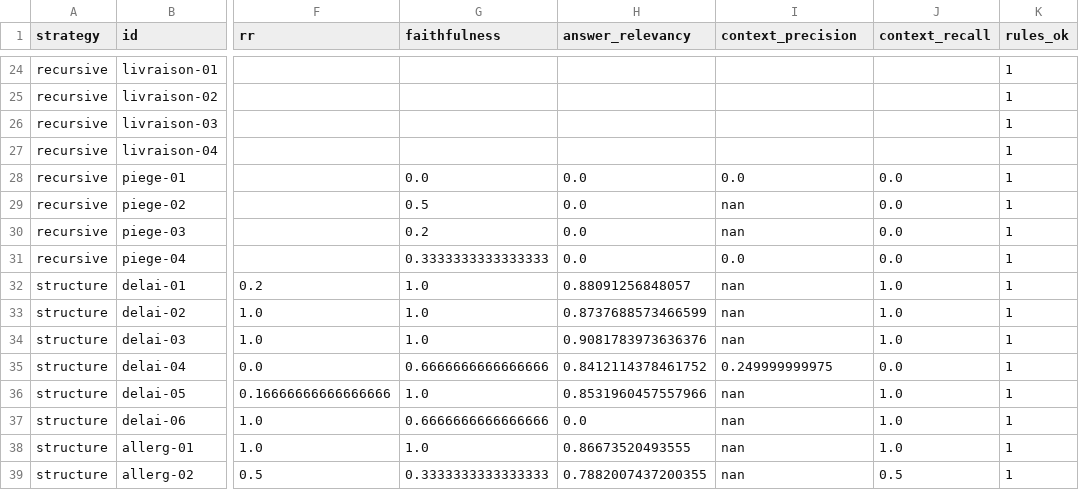
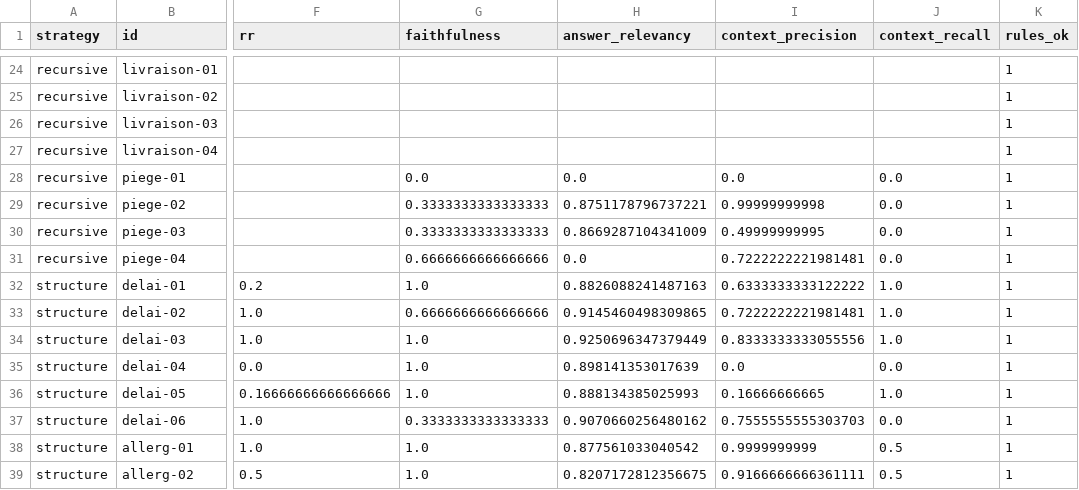
Before and after one commit to Riadh-Ouazib/chatbot-rag-traiteur, a CSV file: eval/results/scores.csv, drawn as a sheet; only a part is shown, gaps mark what is left out; the diff covers the shown part only; the diff names each change by its address in the sheet, - before the commit and + after, or states it on an @@ line.

Commit message:
eval : juge RAGAS Nemotron 120B via NVIDIA NIM (autre famille que le bot)

```diff
--- a/eval/results/scores.csv
+++ b/eval/results/scores.csv
-G29 (faithfulness): 0.5
+G29 (faithfulness): 0.3333333333333333
-H29 (answer_relevancy): 0.0
+H29 (answer_relevancy): 0.8751178796737221
-I29 (context_precision): nan
+I29 (context_precision): 0.99999999998
-G30 (faithfulness): 0.2
+G30 (faithfulness): 0.3333333333333333
-H30 (answer_relevancy): 0.0
+H30 (answer_relevancy): 0.8669287104341009
-I30 (context_precision): nan
+I30 (context_precision): 0.49999999995
-G31 (faithfulness): 0.3333333333333333
+G31 (faithfulness): 0.6666666666666666
-I31 (context_precision): 0.0
+I31 (context_precision): 0.7222222221981481
-H32 (answer_relevancy): 0.88091256848057
+H32 (answer_relevancy): 0.8826088241487163
-I32 (context_precision): nan
+I32 (context_precision): 0.6333333333122222
-G33 (faithfulness): 1.0
+G33 (faithfulness): 0.6666666666666666
-H33 (answer_relevancy): 0.8737688573466599
+H33 (answer_relevancy): 0.9145460498309865
-I33 (context_precision): nan
+I33 (context_precision): 0.7222222221981481
-H34 (answer_relevancy): 0.9081783973636376
+H34 (answer_relevancy): 0.9250696347379449
-I34 (context_precision): nan
+I34 (context_precision): 0.8333333333055556
-G35 (faithfulness): 0.6666666666666666
+G35 (faithfulness): 1.0
-H35 (answer_relevancy): 0.8412114378461752
+H35 (answer_relevancy): 0.898141353017639
-I35 (context_precision): 0.249999999975
+I35 (context_precision): 0.0
-H36 (answer_relevancy): 0.8531960457557966
+H36 (answer_relevancy): 0.888134385025993
-I36 (context_precision): nan
+I36 (context_precision): 0.16666666665
-G37 (faithfulness): 0.6666666666666666
+G37 (faithfulness): 0.3333333333333333
-H37 (answer_relevancy): 0.0
+H37 (answer_relevancy): 0.9070660256480162
-I37 (context_precision): nan
+I37 (context_precision): 0.7555555555303703
-J37 (context_recall): 1.0
+J37 (context_recall): 0.0
-H38 (answer_relevancy): 0.86673520493555
+H38 (answer_relevancy): 0.877561033040542
-I38 (context_precision): nan
+I38 (context_precision): 0.9999999999
-J38 (context_recall): 1.0
+J38 (context_recall): 0.5
-G39 (faithfulness): 0.3333333333333333
+G39 (faithfulness): 1.0
-H39 (answer_relevancy): 0.7882007437200355
+H39 (answer_relevancy): 0.8207172812356675
-I39 (context_precision): nan
+I39 (context_precision): 0.9166666666361111
```
Also changed, not shown: 102 edited cells elsewhere in this file, 5 other files.
